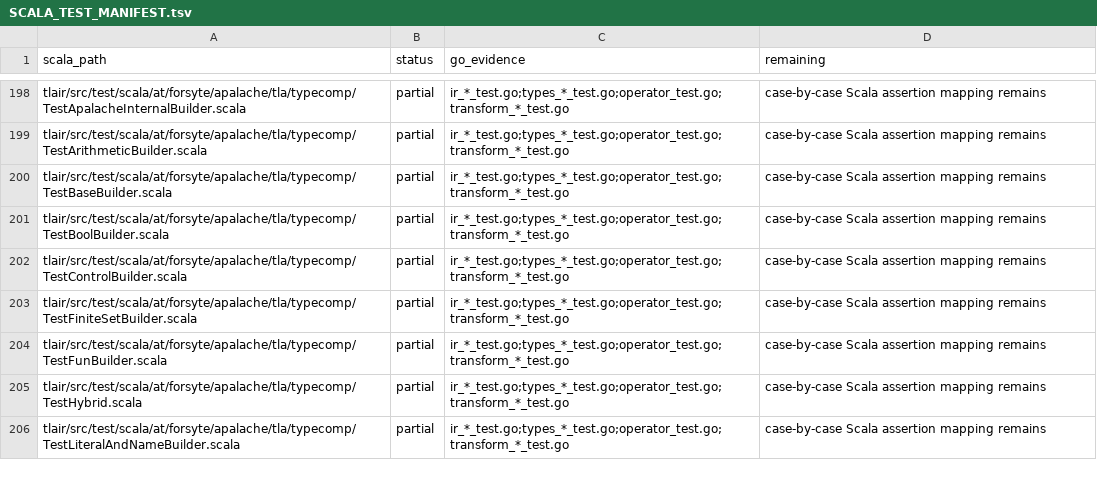
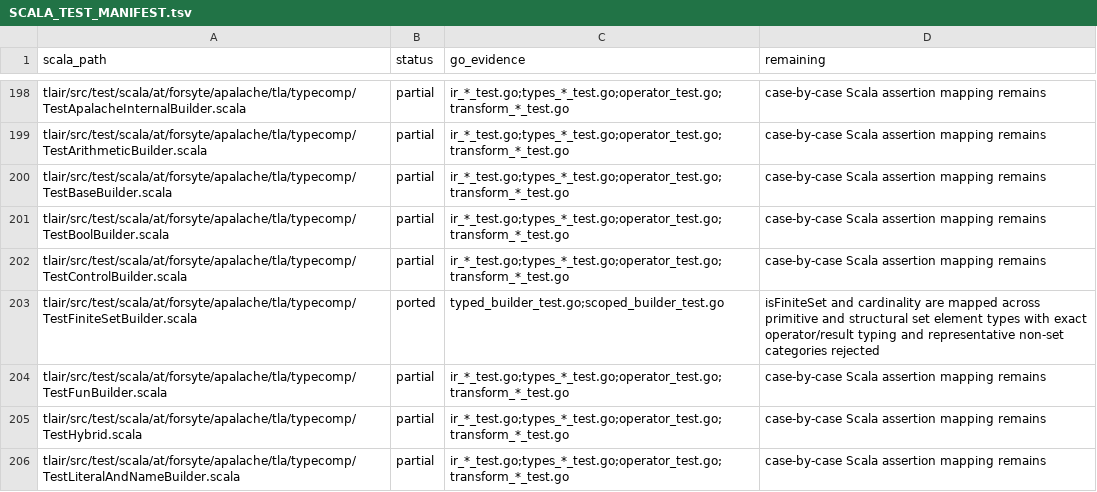
Before and after one commit to glycerine/apalache-go, a TSV file: pkg/SCALA_TEST_MANIFEST.tsv, drawn as a sheet; only a part is shown, gaps mark what is left out.

```diff
--- a/pkg/SCALA_TEST_MANIFEST.tsv
+++ b/pkg/SCALA_TEST_MANIFEST.tsv
@@ -202,3 +202,3 @@ tlair/src/test/scala/at/forsyte/apalache/tla/typecomp/TestBoolBuilder.scala	part
 tlair/src/test/scala/at/forsyte/apalache/tla/typecomp/TestControlBuilder.scala	partial	ir_*_test.go;types_*_test.go;operator_test.go;transform_*_test.go	case-by-case Scala assertion mapping remains
-tlair/src/test/scala/at/forsyte/apalache/tla/typecomp/TestFiniteSetBuilder.scala	partial	ir_*_test.go;types_*_test.go;operator_test.go;transform_*_test.go	case-by-case Scala assertion mapping remains
+tlair/src/test/scala/at/forsyte/apalache/tla/typecomp/TestFiniteSetBuilder.scala	ported	typed_builder_test.go;scoped_builder_test.go	isFiniteSet and cardinality are mapped across primitive and structural set element types with exact operator/result typing and representative non-set categories rejected
 tlair/src/test/scala/at/forsyte/apalache/tla/typecomp/TestFunBuilder.scala	partial	ir_*_test.go;types_*_test.go;operator_test.go;transform_*_test.go	case-by-case Scala assertion mapping remains
```
Also changed, not shown: pkg/SCALA_PORT_MANIFEST.tsv, 4 other files.
